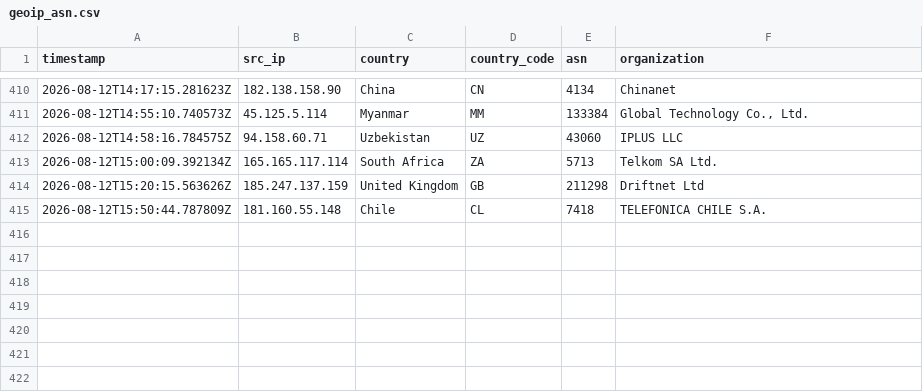
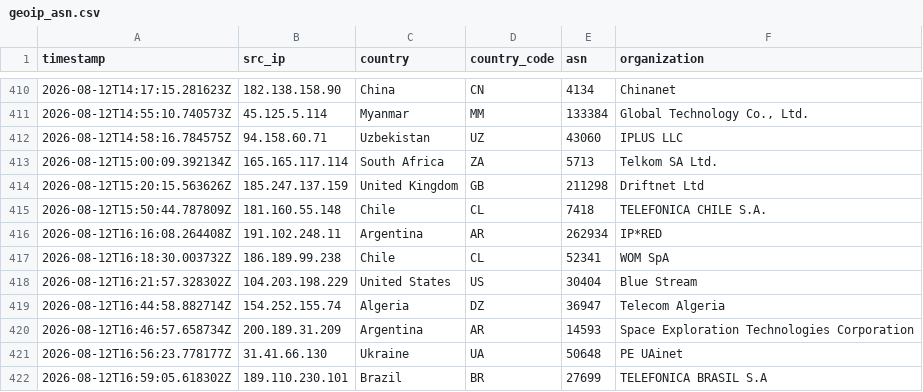
Before and after one commit to Prabhath-de/AWS_Honeypot, a CSV file: data/processed/geoip_asn.csv, drawn as a sheet; only a part is shown, gaps mark what is left out; the diff names each change by its address in the sheet, - before the commit and + after, or states it on an @@ line.

```diff
--- a/data/processed/geoip_asn.csv
+++ b/data/processed/geoip_asn.csv
+row 416: 2026-08-12T16:16:08.264408Z | 191.102.248.11 | Argentina | AR | 262934 | IP*RED
+row 417: 2026-08-12T16:18:30.003732Z | 186.189.99.238 | Chile | CL | 52341 | WOM SpA
+row 418: 2026-08-12T16:21:57.328302Z | 104.203.198.229 | United States | US | 30404 | Blue Stream
+row 419: 2026-08-12T16:44:58.882714Z | 154.252.155.74 | Algeria | DZ | 36947 | Telecom Algeria
+row 420: 2026-08-12T16:46:57.658734Z | 200.189.31.209 | Argentina | AR | 14593 | Space Exploration Technologies Corporation
+row 421: 2026-08-12T16:56:23.778177Z | 31.41.66.130 | Ukraine | UA | 50648 | PE UAinet
+row 422: 2026-08-12T16:59:05.618302Z | 189.110.230.101 | Brazil | BR | 27699 | TELEFONICA BRASIL S.A
```
Also changed, not shown: data/processed/session_summary.csv, 3 other files.
